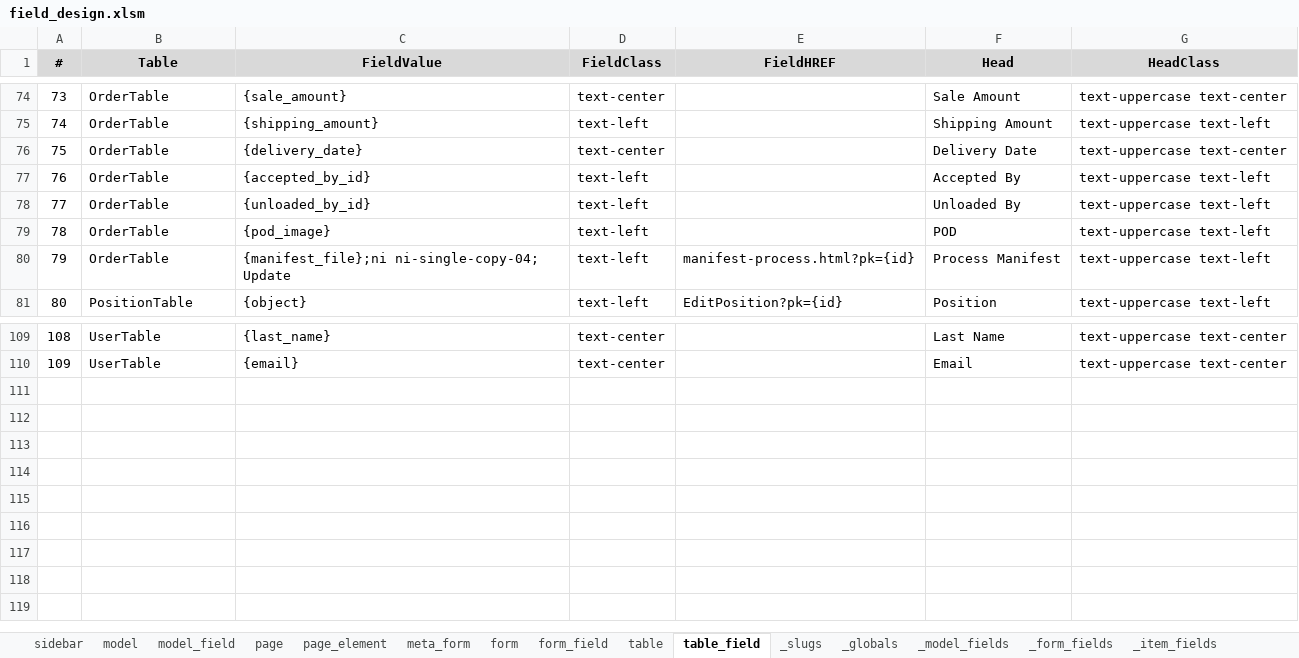
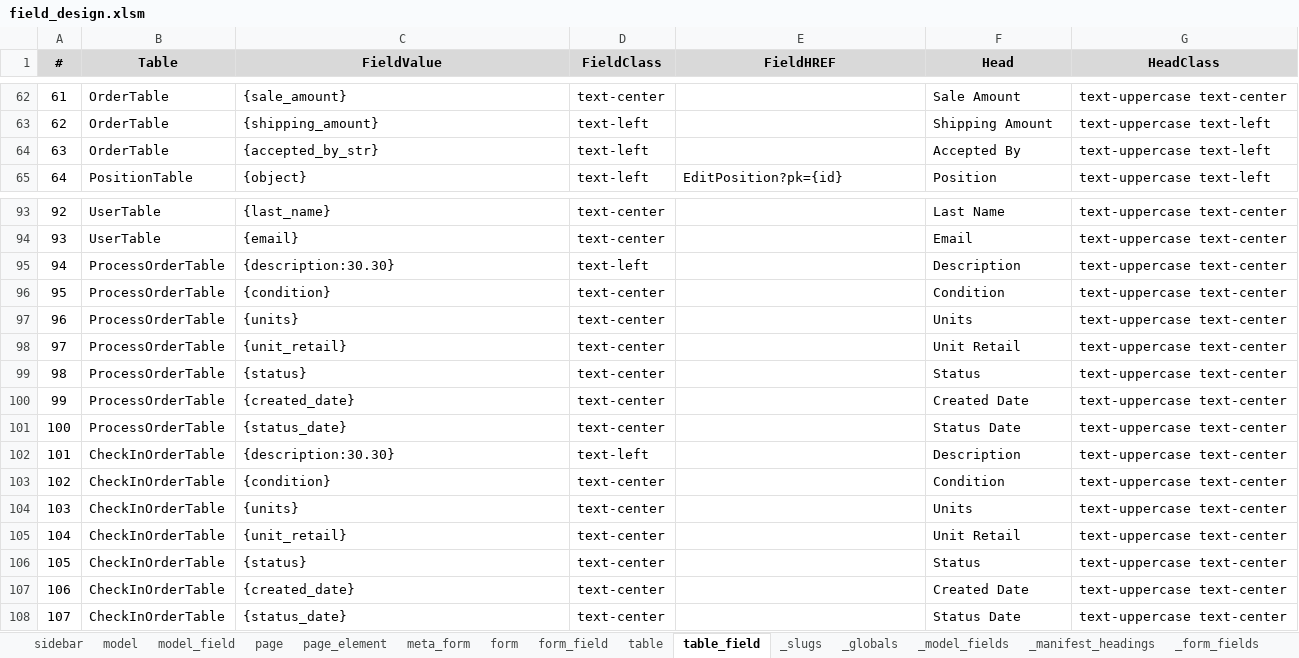
Before and after one commit to billrollins/EcoThrift, an Excel workbook: notebooks/field_design.xlsm, sheet table_field, drawn as a sheet; only a part is shown, gaps mark what is left out; values as stored, in another font and other column widths than the file's, no borders; removed rows and columns are numbered as before the commit, all else as after; the diff covers the shown part only; the diff names each change by its address in the sheet, - before the commit and + after, or states it on an @@ line.

```diff
--- a/notebooks/field_design.xlsm (sheet table_field)
+++ b/notebooks/field_design.xlsm (sheet table_field)
+sheet tab: _manifest_headings
@@ column A (#) renumbered between rows 56 and 94 @@
-row 76: 75 | OrderTable | {delivery_date} | text-center |  | Delivery Date | text-uppercase text-center
-C64 (FieldValue): {accepted_by_id}
+C64 (FieldValue): {accepted_by_str}
-row 78: 77 | OrderTable | {unloaded_by_id} | text-left |  | Unloaded By | text-uppercase text-left
-row 79: 78 | OrderTable | {pod_image} | text-left |  | POD | text-uppercase text-left
-row 80: 79 | OrderTable | {manifest_file};ni ni-single-copy-04; Update | text-left | manifest-process.html?pk={id} | Process Manifest | text-uppercase text-left
+row 95: 94 | ProcessOrderTable | {description:30.30} | text-left |  | Description | text-uppercase text-center
+row 96: 95 | ProcessOrderTable | {condition} | text-center |  | Condition | text-uppercase text-center
+row 97: 96 | ProcessOrderTable | {units} | text-center |  | Units | text-uppercase text-center
+row 98: 97 | ProcessOrderTable | {unit_retail} | text-center |  | Unit Retail | text-uppercase text-center
+row 99: 98 | ProcessOrderTable | {status} | text-center |  | Status | text-uppercase text-center
+row 100: 99 | ProcessOrderTable | {created_date} | text-center |  | Created Date | text-uppercase text-center
+row 101: 100 | ProcessOrderTable | {status_date} | text-center |  | Status Date | text-uppercase text-center
+row 102: 101 | CheckInOrderTable | {description:30.30} | text-left |  | Description | text-uppercase text-center
+row 103: 102 | CheckInOrderTable | {condition} | text-center |  | Condition | text-uppercase text-center
+row 104: 103 | CheckInOrderTable | {units} | text-center |  | Units | text-uppercase text-center
+row 105: 104 | CheckInOrderTable | {unit_retail} | text-center |  | Unit Retail | text-uppercase text-center
+row 106: 105 | CheckInOrderTable | {status} | text-center |  | Status | text-uppercase text-center
+row 107: 106 | CheckInOrderTable | {created_date} | text-center |  | Created Date | text-uppercase text-center
+row 108: 107 | CheckInOrderTable | {status_date} | text-center |  | Status Date | text-uppercase text-center
```
Also changed, not shown: 12 removed rows and 3 edited cells elsewhere in this sheet, sheet _model_fields, sheet form_field, sheet model_field, sheet sidebar, sheet page, sheet form, 2 more sheets, other sheet tabs, formulas that keep their value, 52 other files.
